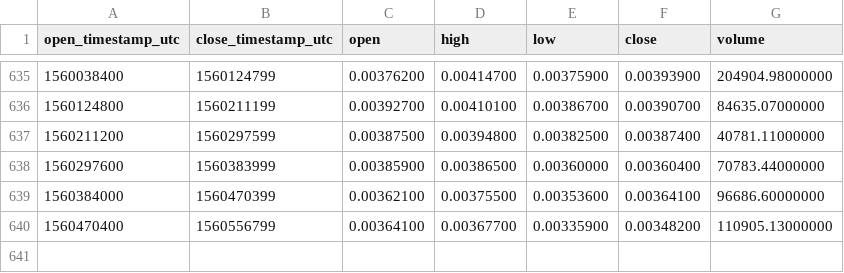
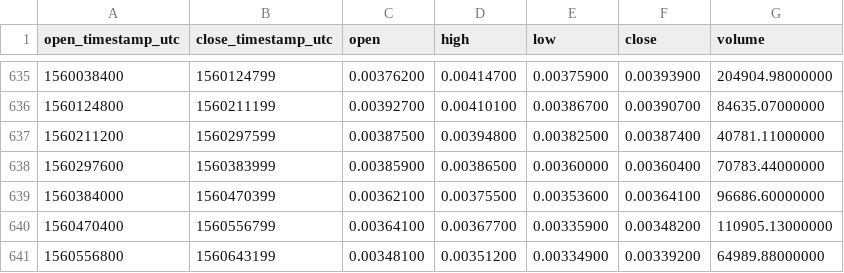
Before and after one commit to cryptobigbro/binance-STRATETH, a CSV file: binance-STRATETH-1d.csv, drawn as a sheet; only a part is shown, gaps mark what is left out; the diff names each change by its address in the sheet, - before the commit and + after, or states it on an @@ line.

Commit message:
Update OHLCV data.

```diff
--- a/binance-STRATETH-1d.csv
+++ b/binance-STRATETH-1d.csv
+row 641: 1560556800 | 1560643199 | 0.00348100 | 0.00351200 | 0.00334900 | 0.00339200 | 64989.88000000
```
Also changed, not shown: 1 other file.
